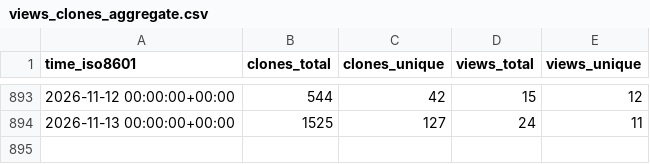
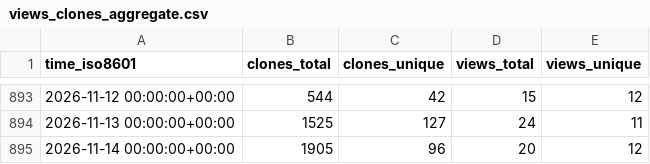
Before and after one commit to SeisSol/SeisSol, a CSV file: SeisSol/SeisSol/ghrs-data/views_clones_aggregate.csv, drawn as a sheet; only a part is shown, gaps mark what is left out.

```diff
--- a/SeisSol/SeisSol/ghrs-data/views_clones_aggregate.csv
+++ b/SeisSol/SeisSol/ghrs-data/views_clones_aggregate.csv
@@ -894 +894,2 @@ time_iso8601,clones_total,clones_unique,views_total,views_unique
 2026-11-13 00:00:00+00:00,1525,127,24,11
+2026-11-14 00:00:00+00:00,1905,96,20,12
```
Also changed, not shown: 1 other file.
